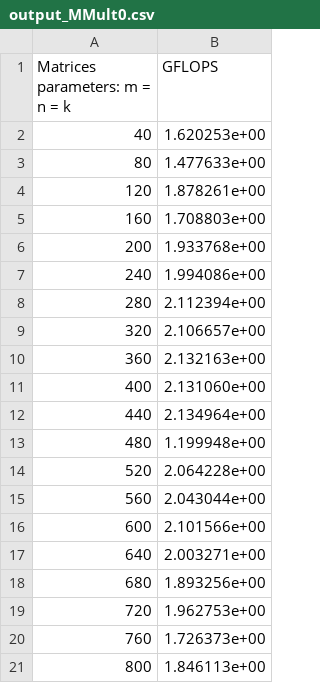
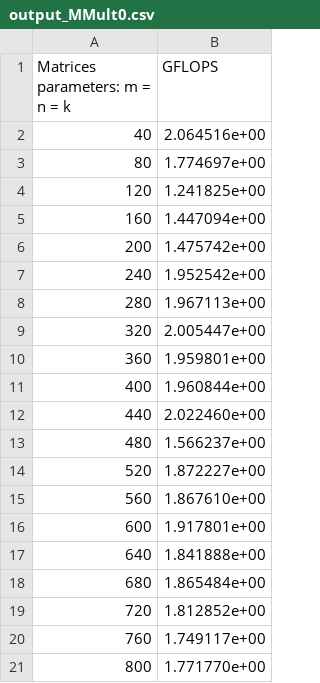
Before and after one commit to proman3419/AGH-WIET-INF-OKNRA-2023, a CSV file: zad1/HowToOptimizeGemm/output_MMult0.csv, drawn as a sheet.

```diff
--- a/zad1/HowToOptimizeGemm/output_MMult0.csv
+++ b/zad1/HowToOptimizeGemm/output_MMult0.csv
@@ -1,21 +1,21 @@
 Matrices parameters: m = n = k, GFLOPS
-40,1.620253e+00
-80,1.477633e+00
-120,1.878261e+00
-160,1.708803e+00
-200,1.933768e+00
-240,1.994086e+00
-280,2.112394e+00
-320,2.106657e+00
-360,2.132163e+00
-400,2.131060e+00
-440,2.134964e+00
-480,1.199948e+00
-520,2.064228e+00
-560,2.043044e+00
-600,2.101566e+00
-640,2.003271e+00
-680,1.893256e+00
-720,1.962753e+00
-760,1.726373e+00
-800,1.846113e+00
+40,2.064516e+00
+80,1.774697e+00
+120,1.241825e+00
+160,1.447094e+00
+200,1.475742e+00
+240,1.952542e+00
+280,1.967113e+00
+320,2.005447e+00
+360,1.959801e+00
+400,1.960844e+00
+440,2.022460e+00
+480,1.566237e+00
+520,1.872227e+00
+560,1.867610e+00
+600,1.917801e+00
+640,1.841888e+00
+680,1.865484e+00
+720,1.812852e+00
+760,1.749117e+00
+800,1.771770e+00
```
Also changed, not shown: zad1/HowToOptimizeGemm/output_MMult1.csv, zad1/HowToOptimizeGemm/output_MMult2.csv, 54 other files.
